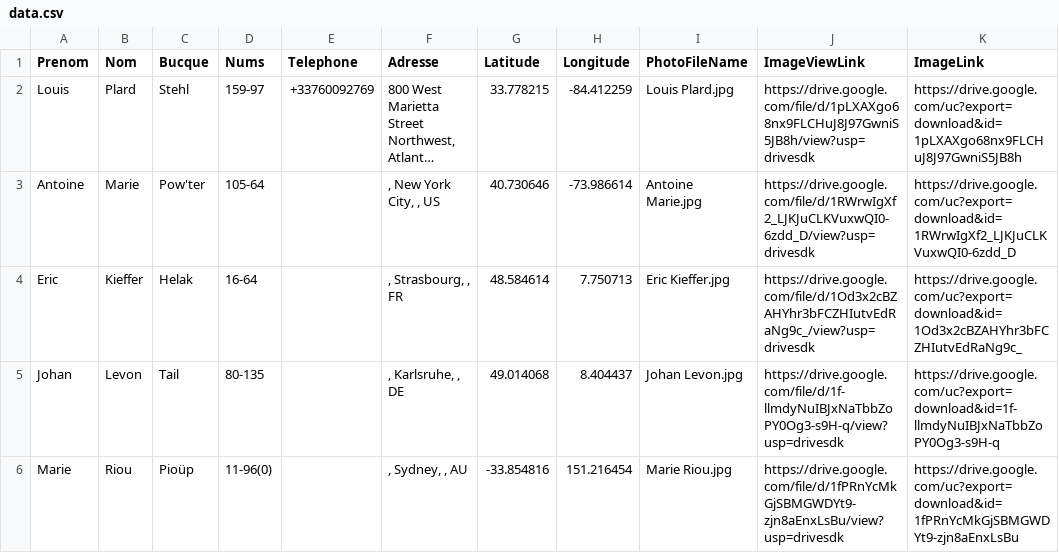
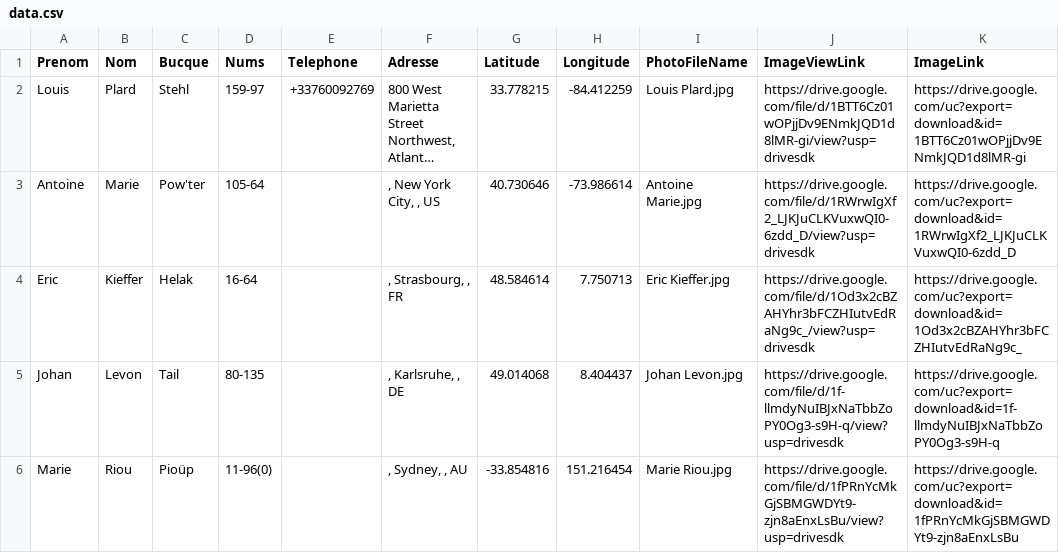
Before and after one commit to AlcolOfficial/Me217Map, a CSV file: data.csv, drawn as a sheet; long unchanged cells end in …; the diff names each change by its address in the sheet, - before the commit and + after, or states it on an @@ line.

Commit message:
Add files via upload

```diff
--- a/data.csv
+++ b/data.csv
-J2 (ImageViewLink): https://drive.google.com/file/d/1pLXAXgo68nx9FLCHuJ8J97GwniS5JB8h/view?usp=drivesdk
+J2 (ImageViewLink): https://drive.google.com/file/d/1BTT6Cz01wOPjjDv9ENmkJQD1d8lMR-gi/view?usp=drivesdk
-K2 (ImageLink): https://drive.google.com/uc?export=download&id=1pLXAXgo68nx9FLCHuJ8J97GwniS5JB8h
+K2 (ImageLink): https://drive.google.com/uc?export=download&id=1BTT6Cz01wOPjjDv9ENmkJQD1d8lMR-gi
```
